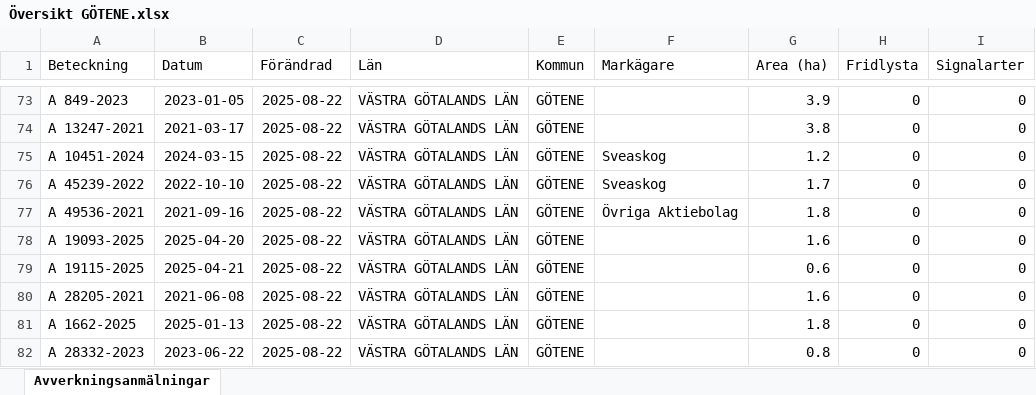
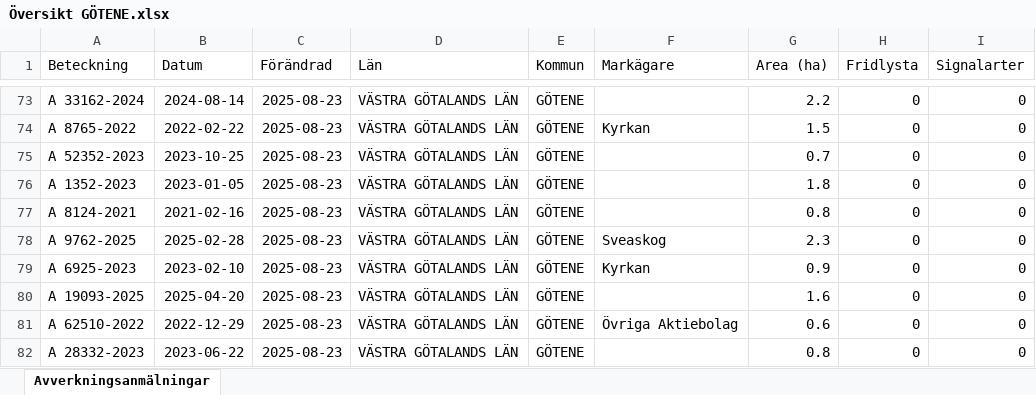
Before and after one commit to klasma/Logging_1471, an Excel workbook: Översikt GÖTENE.xlsx, sheet Avverkningsanmälningar, drawn as a sheet; only a part is shown, gaps mark what is left out; values as stored, in another font and other column widths than the file's, no borders; the diff covers the shown part only; the diff names each change by its address in the sheet, - before the commit and + after, or states it on an @@ line.

```diff
--- a/Översikt GÖTENE.xlsx (sheet Avverkningsanmälningar)
+++ b/Översikt GÖTENE.xlsx (sheet Avverkningsanmälningar)
-A73 (Beteckning): A 849-2023
+A73 (Beteckning): A 33162-2024
-B73 (Datum): 2023-01-05
+B73 (Datum): 2024-08-14
-C73:C82 (Förändrad): 2025-08-22
+C73:C82 (Förändrad): 2025-08-23
-G73 (Area (ha)): 3.9
+G73 (Area (ha)): 2.2
-A74 (Beteckning): A 13247-2021
+A74 (Beteckning): A 8765-2022
-B74 (Datum): 2021-03-17
+B74 (Datum): 2022-02-22
-F74 (Markägare): (empty)
+F74 (Markägare): Kyrkan
-G74 (Area (ha)): 3.8
+G74 (Area (ha)): 1.5
-A75 (Beteckning): A 10451-2024
+A75 (Beteckning): A 52352-2023
-B75 (Datum): 2024-03-15
+B75 (Datum): 2023-10-25
-F75:F76 (Markägare): Sveaskog
+F75:F76 (Markägare): (empty)
-G75 (Area (ha)): 1.2
+G75 (Area (ha)): 0.7
-A76 (Beteckning): A 45239-2022
+A76 (Beteckning): A 1352-2023
-B76 (Datum): 2022-10-10
+B76 (Datum): 2023-01-05
-G76 (Area (ha)): 1.7
+G76 (Area (ha)): 1.8
-A77 (Beteckning): A 49536-2021
+A77 (Beteckning): A 8124-2021
-B77 (Datum): 2021-09-16
+B77 (Datum): 2021-02-16
-F77 (Markägare): Övriga Aktiebolag
+F77 (Markägare): (empty)
-G77 (Area (ha)): 1.8
+G77 (Area (ha)): 0.8
-A78 (Beteckning): A 19093-2025
+A78 (Beteckning): A 9762-2025
-B78 (Datum): 2025-04-20
+B78 (Datum): 2025-02-28
-F78 (Markägare): (empty)
+F78 (Markägare): Sveaskog
-G78 (Area (ha)): 1.6
+G78 (Area (ha)): 2.3
-A79 (Beteckning): A 19115-2025
+A79 (Beteckning): A 6925-2023
-B79 (Datum): 2025-04-21
+B79 (Datum): 2023-02-10
-F79 (Markägare): (empty)
+F79 (Markägare): Kyrkan
-G79 (Area (ha)): 0.6
+G79 (Area (ha)): 0.9
-A80 (Beteckning): A 28205-2021
+A80 (Beteckning): A 19093-2025
-B80 (Datum): 2021-06-08
+B80 (Datum): 2025-04-20
-A81 (Beteckning): A 1662-2025
+A81 (Beteckning): A 62510-2022
-B81 (Datum): 2025-01-13
+B81 (Datum): 2022-12-29
-F81 (Markägare): (empty)
+F81 (Markägare): Övriga Aktiebolag
-G81 (Area (ha)): 1.8
+G81 (Area (ha)): 0.6
```
Also changed, not shown: 744 edited cells elsewhere in this sheet, artfynd/A 12658-2023 artfynd.xlsx, artfynd/A 12865-2022 artfynd.xlsx, 36 other files.
